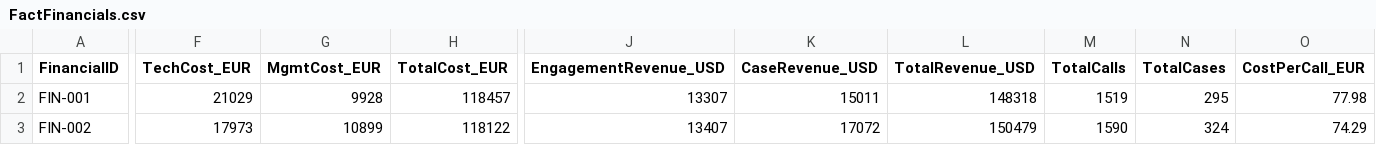
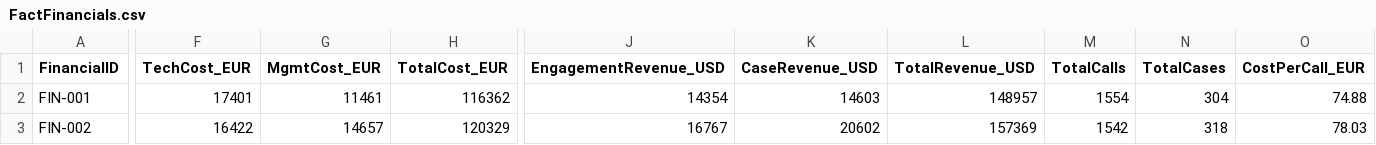
Before and after one commit to emantzoo/powerbi-code-first-dashboards, a CSV file: epikast/data/FactFinancials.csv, drawn as a sheet; only a part is shown, gaps mark what is left out; the diff covers the shown part only; the diff names each change by its address in the sheet, - before the commit and + after, or states it on an @@ line.

```diff
--- a/epikast/data/FactFinancials.csv
+++ b/epikast/data/FactFinancials.csv
-F2 (TechCost_EUR): 21029
+F2 (TechCost_EUR): 17401
-G2 (MgmtCost_EUR): 9928
+G2 (MgmtCost_EUR): 11461
-H2 (TotalCost_EUR): 118457
+H2 (TotalCost_EUR): 116362
-J2 (EngagementRevenue_USD): 13307
+J2 (EngagementRevenue_USD): 14354
-K2 (CaseRevenue_USD): 15011
+K2 (CaseRevenue_USD): 14603
-L2 (TotalRevenue_USD): 148318
+L2 (TotalRevenue_USD): 148957
-M2 (TotalCalls): 1519
+M2 (TotalCalls): 1554
-N2 (TotalCases): 295
+N2 (TotalCases): 304
-O2 (CostPerCall_EUR): 77.98
+O2 (CostPerCall_EUR): 74.88
-F3 (TechCost_EUR): 17973
+F3 (TechCost_EUR): 16422
-G3 (MgmtCost_EUR): 10899
+G3 (MgmtCost_EUR): 14657
-H3 (TotalCost_EUR): 118122
+H3 (TotalCost_EUR): 120329
-J3 (EngagementRevenue_USD): 13407
+J3 (EngagementRevenue_USD): 16767
-K3 (CaseRevenue_USD): 17072
+K3 (CaseRevenue_USD): 20602
-L3 (TotalRevenue_USD): 150479
+L3 (TotalRevenue_USD): 157369
-M3 (TotalCalls): 1590
+M3 (TotalCalls): 1542
-N3 (TotalCases): 324
+N3 (TotalCases): 318
-O3 (CostPerCall_EUR): 74.29
+O3 (CostPerCall_EUR): 78.03
```
Also changed, not shown: 101 edited cells elsewhere in this file, epikast/data/DimHCP.csv, epikast/data/DimPatient.csv, 8 other files.
